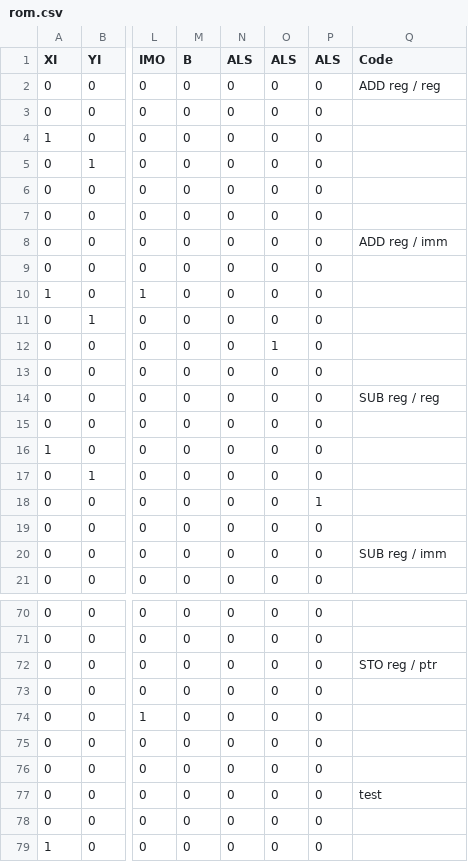
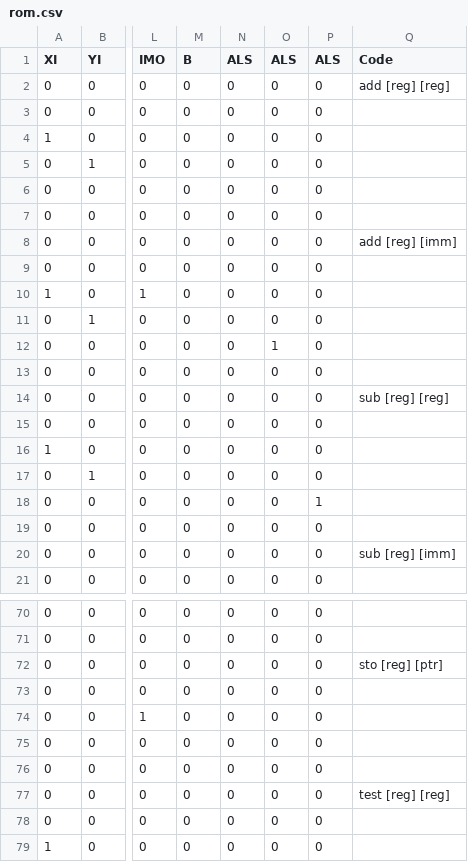
Before and after one commit to Oelin/pix, a CSV file: cu/rom.csv, drawn as a sheet; only a part is shown, gaps mark what is left out; the diff covers the shown part only; the diff names each change by its address in the sheet, - before the commit and + after, or states it on an @@ line.

```diff
--- a/cu/rom.csv
+++ b/cu/rom.csv
-Q2 (Code): ADD reg / reg
+Q2 (Code): add [reg] [reg]
-Q8 (Code): ADD reg / imm
+Q8 (Code): add [reg] [imm]
-Q14 (Code): SUB reg / reg
+Q14 (Code): sub [reg] [reg]
-Q20 (Code): SUB reg / imm
+Q20 (Code): sub [reg] [imm]
-Q72 (Code): STO reg / ptr
+Q72 (Code): sto [reg] [ptr]
-Q77 (Code): test
+Q77 (Code): test [reg] [reg]
```
Also changed, not shown: 10 edited cells elsewhere in this file.
